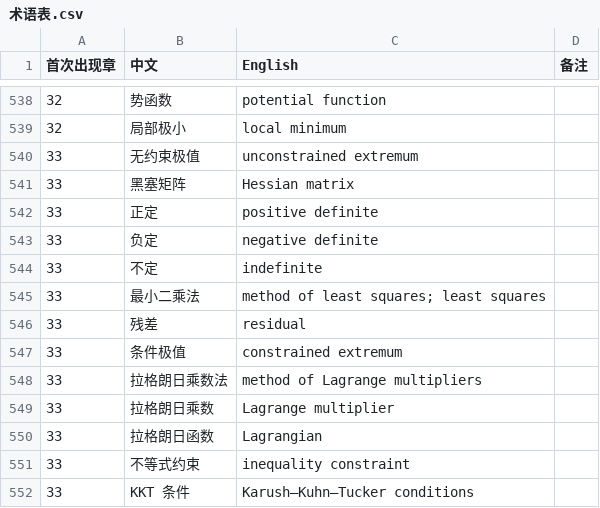
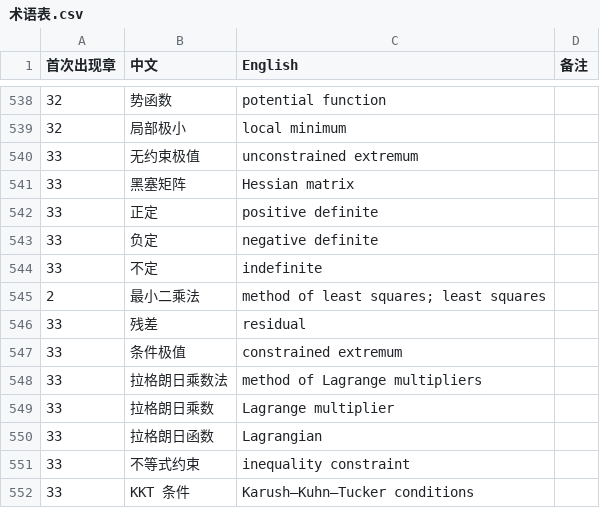
Before and after one commit to eddiezgq/WenQuest, a CSV file: textbook/calculus/conventions/术语表.csv, drawn as a sheet; only a part is shown, gaps mark what is left out.

```diff
--- a/textbook/calculus/conventions/术语表.csv
+++ b/textbook/calculus/conventions/术语表.csv
@@ -544,3 +544,3 @@
 33,不定,indefinite,
-33,最小二乘法,method of least squares; least squares,
+2,最小二乘法,method of least squares; least squares,
 33,残差,residual,
```
Also changed, not shown: 37 other files.
